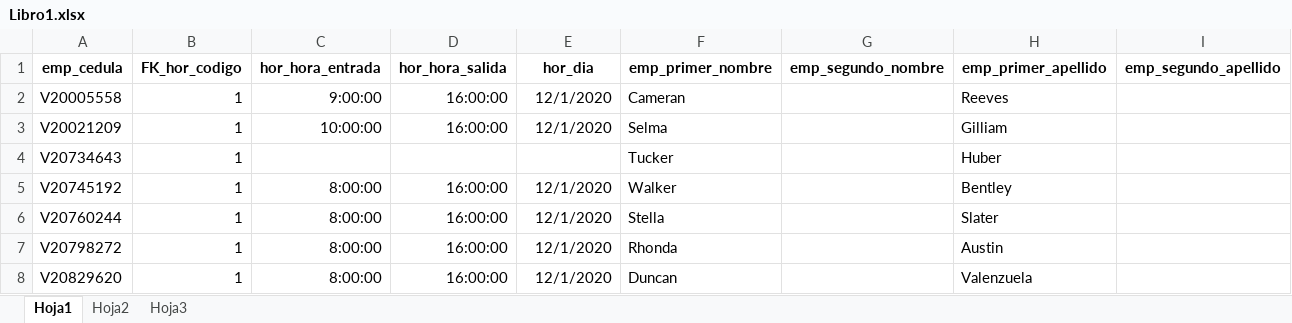
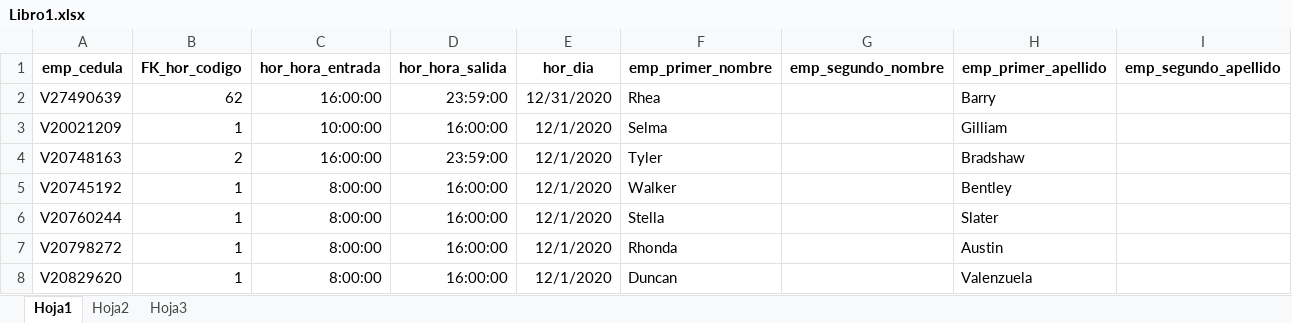
Before and after one commit to tripleP16/UCABMART, an Excel workbook: webroot/excel/Libro1.xlsx, sheet Hoja1, drawn as a sheet; only a part is shown; values as stored, in another font and other column widths than the file's, no borders; removed rows and columns are numbered as before the commit, all else as after; the diff names each change by its address in the sheet, - before the commit and + after, or states it on an @@ line.

```diff
--- a/webroot/excel/Libro1.xlsx (sheet Hoja1)
+++ b/webroot/excel/Libro1.xlsx (sheet Hoja1)
-row 2: V20005558 | 1 | 9:00:00 | 16:00:00 | 12/1/2020 | Cameran |  | Reeves
+row 2: V27490639 | 62 | 16:00:00 | 23:59:00 | 12/31/2020 | Rhea |  | Barry
-row 4: V20734643 | 1 |  |  |  | Tucker |  | Huber
+row 4: V20748163 | 2 | 16:00:00 | 23:59:00 | 12/1/2020 | Tyler |  | Bradshaw
```
Also changed, not shown: 2 other files.
